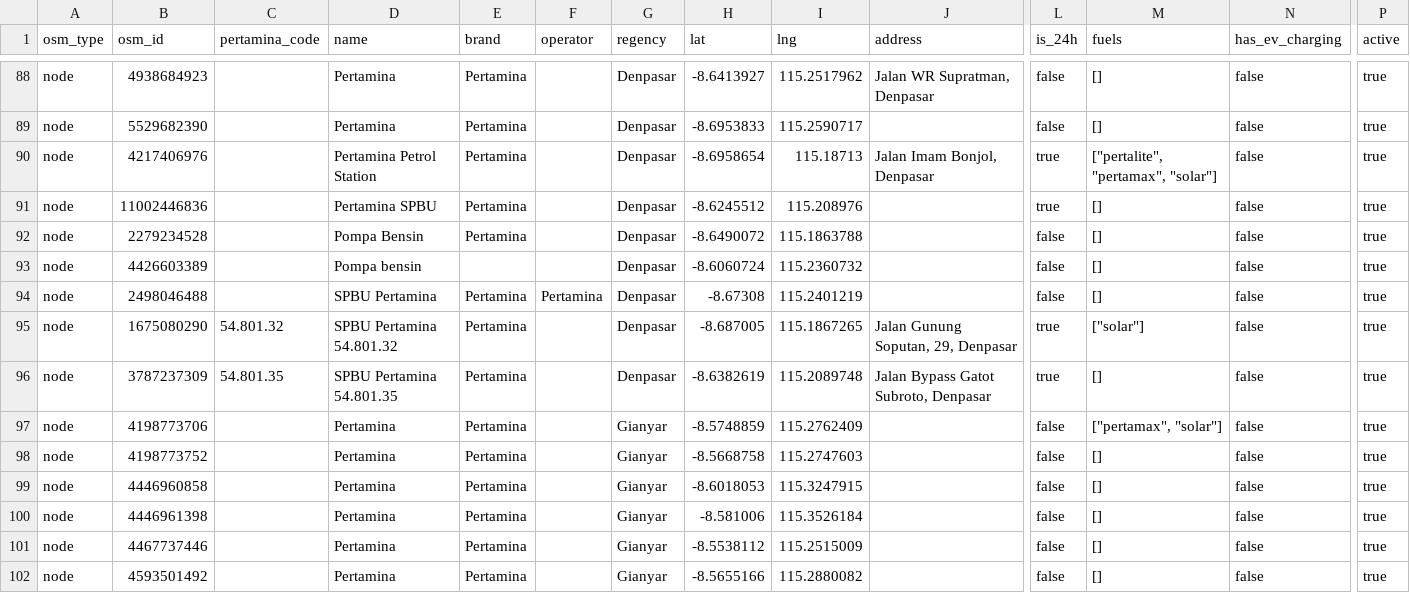
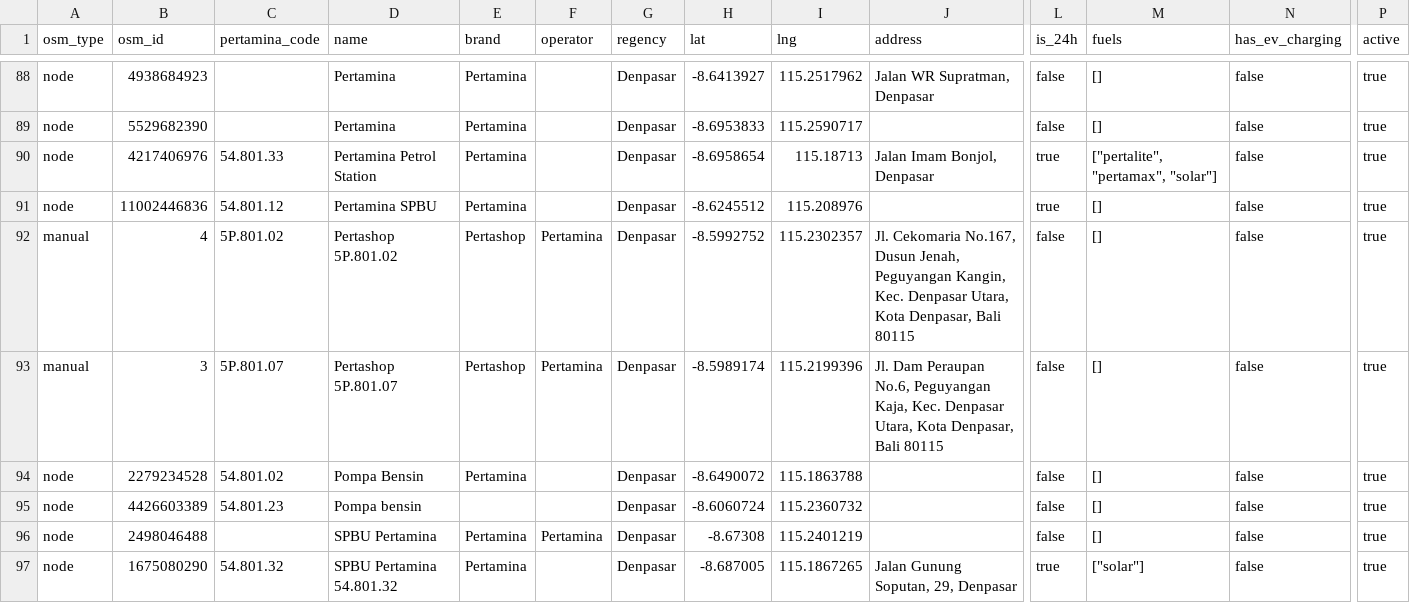
Before and after one commit to JevanBernard/spbu-watch, a CSV file: data/stations.csv, drawn as a sheet; only a part is shown, gaps mark what is left out; the shorter side is filled out with more unchanged rows; addresses are those after the commit; rows hold the shown columns only; the diff covers the shown part only; the diff names each change by its address in the sheet, - before the commit and + after, or states it on an @@ line.

Commit message:
Add official SPBU codes and manual stations, show code in UI

```diff
--- a/data/stations.csv
+++ b/data/stations.csv
-C90 (pertamina_code): (empty)
+C90 (pertamina_code): 54.801.33
-C91 (pertamina_code): (empty)
+C91 (pertamina_code): 54.801.12
+row 92: manual | 4 | 5P.801.02 | Pertashop 5P.801.02 | Pertashop | Pertamina | Denpasar | -8.5992752 | 115.2302357 | Jl. Cekomaria No.167, Dusun Jenah, Peguyangan Kangin, Kec. Denpasar Utara, Kota Denpasar, Bali 80115 | false | [] | false | true
+row 93: manual | 3 | 5P.801.07 | Pertashop 5P.801.07 | Pertashop | Pertamina | Denpasar | -8.5989174 | 115.2199396 | Jl. Dam Peraupan No.6, Peguyangan Kaja, Kec. Denpasar Utara, Kota Denpasar, Bali 80115 | false | [] | false | true
-C94 (pertamina_code): (empty)
+C94 (pertamina_code): 54.801.02
-C95 (pertamina_code): (empty)
+C95 (pertamina_code): 54.801.23
```
Also changed, not shown: 2 added rows and 22 edited cells elsewhere in this file, 12 other files.
